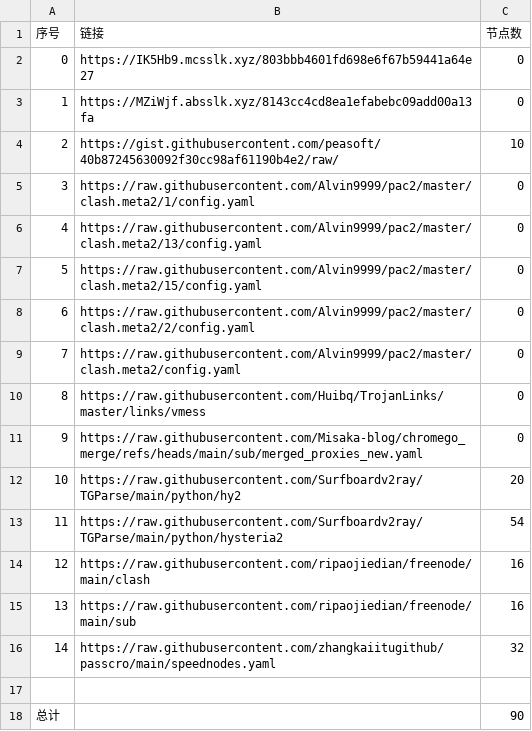
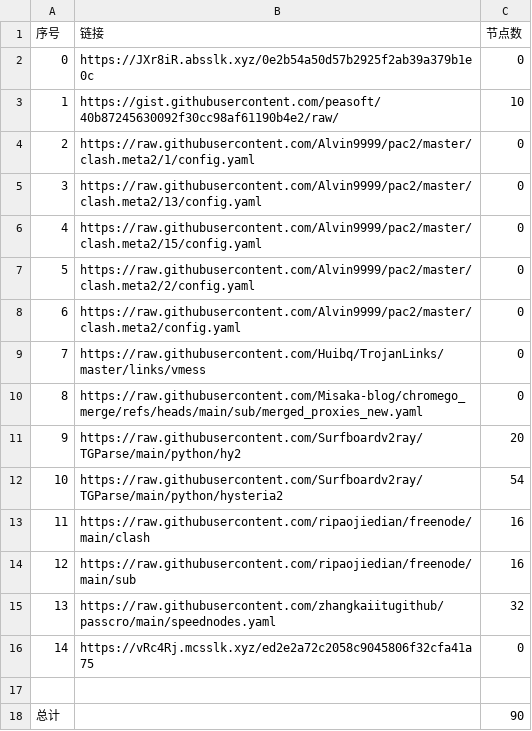
Before and after one commit to this-ooo/nmw, a CSV file: list_result.csv, drawn as a sheet; removed rows and columns are numbered as before the commit, all else as after; the diff names each change by its address in the sheet, - before the commit and + after, or states it on an @@ line.

```diff
--- a/list_result.csv
+++ b/list_result.csv
-B2 (链接): https://IK5Hb9.mcsslk.xyz/803bbb4601fd698e6f67b59441a64e27
+B2 (链接): https://JXr8iR.absslk.xyz/0e2b54a50d57b2925f2ab39a379b1e0c
-row 3: 1 | https://MZiWjf.absslk.xyz/8143cc4cd8ea1efabebc09add00a13fa | 0
@@ column A (序号) renumbered between rows 3 and 15 @@
+row 16: 14 | https://vRc4Rj.mcsslk.xyz/ed2e2a72c2058c9045806f32cfa41a75 | 0
```
Also changed, not shown: 3 other files.
